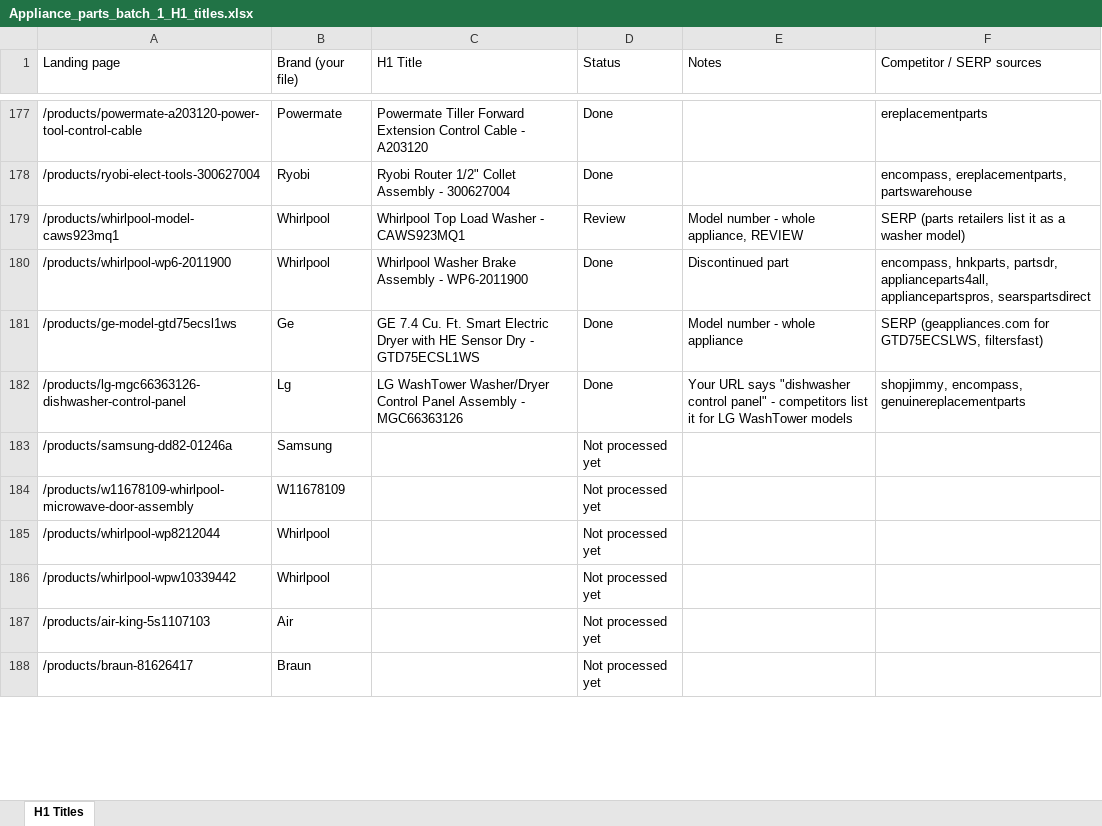
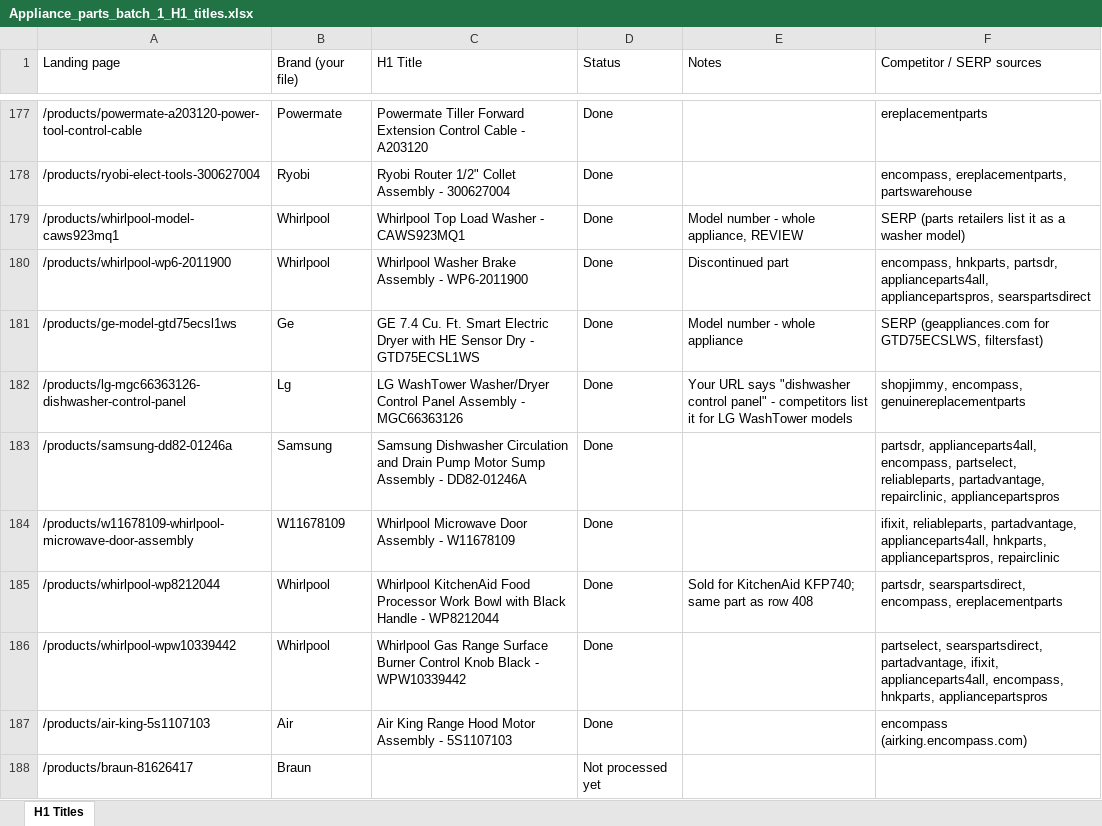
Before and after one commit to Abdul-nabi123/title-search, an Excel workbook: Appliance_parts_batch_1_H1_titles.xlsx, sheet H1 Titles, drawn as a sheet; only a part is shown, gaps mark what is left out; values as stored, in another font and other column widths than the file's, no cell formats; the diff covers the shown part only; the diff names each change by its address in the sheet, - before the commit and + after, or states it on an @@ line.

```diff
--- a/Appliance_parts_batch_1_H1_titles.xlsx (sheet H1 Titles)
+++ b/Appliance_parts_batch_1_H1_titles.xlsx (sheet H1 Titles)
-D179 (Status): Review
+D179 (Status): Done
-C183 (H1 Title): (empty)
+C183 (H1 Title): Samsung Dishwasher Circulation and Drain Pump Motor Sump Assembly - DD82-01246A
-D183:D187 (Status): Not processed yet
+D183:D187 (Status): Done
-F183 (Competitor / SERP sources): (empty)
+F183 (Competitor / SERP sources): partsdr, applianceparts4all, encompass, partselect, reliableparts, partadvantage, repairclinic, appliancepartspros
-C184 (H1 Title): (empty)
+C184 (H1 Title): Whirlpool Microwave Door Assembly - W11678109
-F184 (Competitor / SERP sources): (empty)
+F184 (Competitor / SERP sources): ifixit, reliableparts, partadvantage, applianceparts4all, hnkparts, appliancepartspros, repairclinic
-C185 (H1 Title): (empty)
+C185 (H1 Title): Whirlpool KitchenAid Food Processor Work Bowl with Black Handle - WP8212044
-E185 (Notes): (empty)
+E185 (Notes): Sold for KitchenAid KFP740; same part as row 408
-F185 (Competitor / SERP sources): (empty)
+F185 (Competitor / SERP sources): partsdr, searspartsdirect, encompass, ereplacementparts
-C186 (H1 Title): (empty)
+C186 (H1 Title): Whirlpool Gas Range Surface Burner Control Knob Black - WPW10339442
-F186 (Competitor / SERP sources): (empty)
+F186 (Competitor / SERP sources): partselect, searspartsdirect, partadvantage, ifixit, applianceparts4all, encompass, hnkparts, appliancepartspros
-C187 (H1 Title): (empty)
+C187 (H1 Title): Air King Range Hood Motor Assembly - 5S1107103
-F187 (Competitor / SERP sources): (empty)
+F187 (Competitor / SERP sources): encompass (airking.encompass.com)
```
Also changed, not shown: 491 edited cells elsewhere in this sheet, cell formats.
